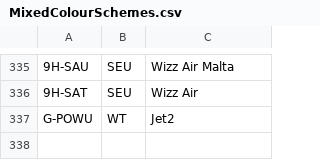
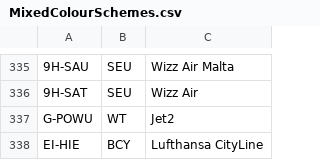
Before and after one commit to rikgale/ICAOList, a CSV file: MixedColourSchemes.csv, drawn as a sheet; only a part is shown, gaps mark what is left out; the diff names each change by its address in the sheet, - before the commit and + after, or states it on an @@ line.

Commit message:
Update MixedColourSchemes.csv

```diff
--- a/MixedColourSchemes.csv
+++ b/MixedColourSchemes.csv
+row 338: EI-HIE | BCY | Lufthansa CityLine
```
